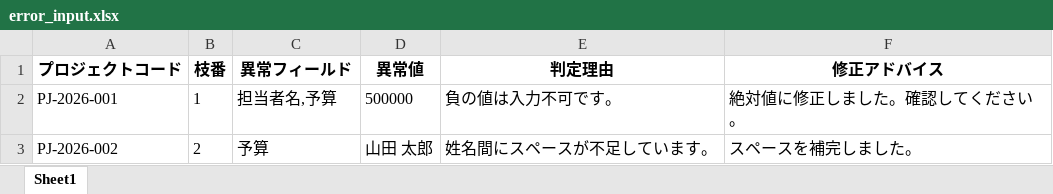
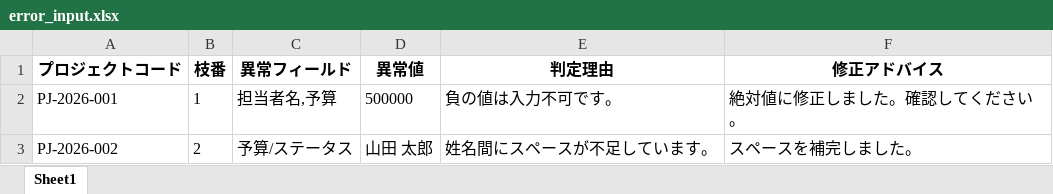
Before and after one commit to zengjin/ai_check_bot, an Excel workbook: error_input.xlsx, sheet Sheet1, drawn as a sheet; values as stored, in another font and other column widths than the file's, no borders; the diff names each change by its address in the sheet, - before the commit and + after, or states it on an @@ line.

```diff
--- a/error_input.xlsx (sheet Sheet1)
+++ b/error_input.xlsx (sheet Sheet1)
-C3 (異常フィールド): 予算
+C3 (異常フィールド): 予算/ステータス
```
Also changed, not shown: ServiceCode6_Fixed.xlsx, data_fixed.xlsx, 1 other file.
